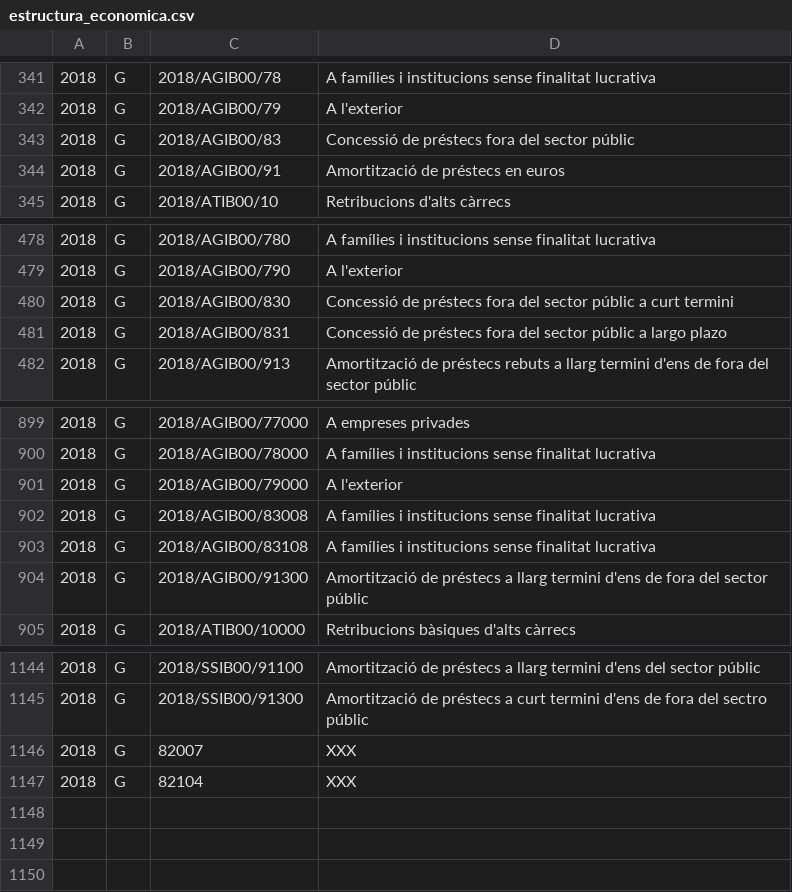
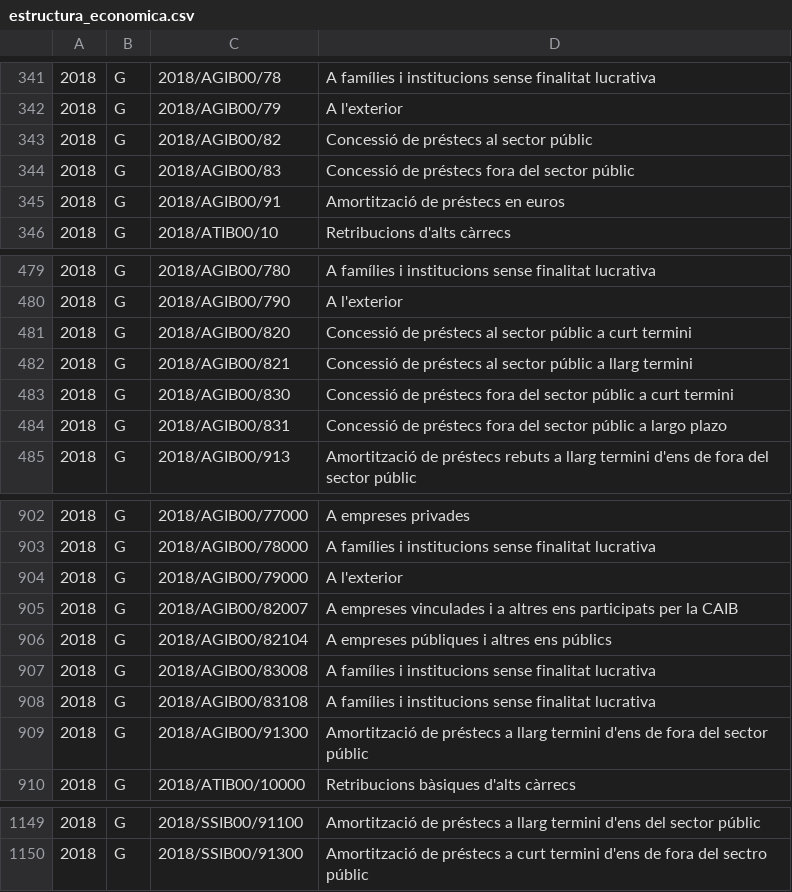
Before and after one commit to civio/presupuesto-baleares, a CSV file: data/ca/comunidad/2018/estructura_economica.csv, drawn as a sheet; only a part is shown, gaps mark what is left out; removed rows and columns are numbered as before the commit, all else as after; the diff names each change by its address in the sheet, - before the commit and + after, or states it on an @@ line.

```diff
--- a/data/ca/comunidad/2018/estructura_economica.csv
+++ b/data/ca/comunidad/2018/estructura_economica.csv
+row 343: 2018 | G | 2018/AGIB00/82 | Concessió de préstecs al sector públic
+row 481: 2018 | G | 2018/AGIB00/820 | Concessió de préstecs al sector públic a curt termini
+row 482: 2018 | G | 2018/AGIB00/821 | Concessió de préstecs al sector públic a llarg termini
+row 905: 2018 | G | 2018/AGIB00/82007 | A empreses vinculades i a altres ens participats per la CAIB
+row 906: 2018 | G | 2018/AGIB00/82104 | A empreses públiques i altres ens públics
-row 1146: 2018 | G | 82007 | XXX
-row 1147: 2018 | G | 82104 | XXX
```
Also changed, not shown: data/es/comunidad/2018/estructura_economica.csv, data/es/comunidad/2018/estructura_funcional.csv, 1 other file.
